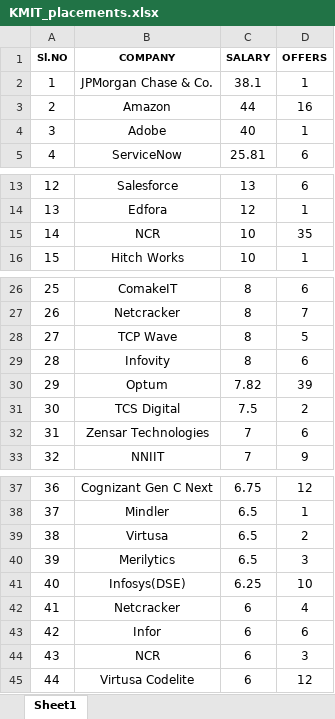
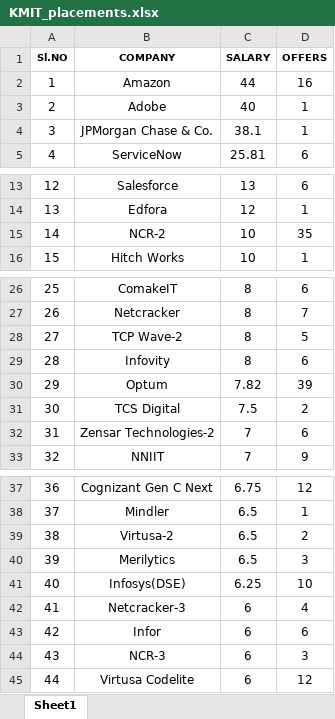
Before and after one commit to Arshad-Ali-1a/python_project-dataset, an Excel workbook: Files/college_info/all_colleges/KMIT/KMIT_placements.xlsx, sheet Sheet1, drawn as a sheet; only a part is shown, gaps mark what is left out; values as stored, in another font and other column widths than the file's, no borders; conditional formats not drawn; the diff covers the shown part only; the diff names each change by its address in the sheet, - before the commit and + after, or states it on an @@ line.

```diff
--- a/Files/college_info/all_colleges/KMIT/KMIT_placements.xlsx (sheet Sheet1)
+++ b/Files/college_info/all_colleges/KMIT/KMIT_placements.xlsx (sheet Sheet1)
-B2 (COMPANY): JPMorgan Chase & Co.
+B2 (COMPANY): Amazon
-C2 (SALARY): 38.1
+C2 (SALARY): 44
-D2 (OFFERS): 1
+D2 (OFFERS): 16
-B3 (COMPANY): Amazon
+B3 (COMPANY): Adobe
-C3 (SALARY): 44
+C3 (SALARY): 40
-D3 (OFFERS): 16
+D3 (OFFERS): 1
-B4 (COMPANY): Adobe
+B4 (COMPANY): JPMorgan Chase & Co.
-C4 (SALARY): 40
+C4 (SALARY): 38.1
-B15 (COMPANY): NCR
+B15 (COMPANY): NCR-2
-B28 (COMPANY): TCP Wave
+B28 (COMPANY): TCP Wave-2
-B32 (COMPANY): Zensar Technologies
+B32 (COMPANY): Zensar Technologies-2
-B39 (COMPANY): Virtusa
+B39 (COMPANY): Virtusa-2
-B42 (COMPANY): Netcracker
+B42 (COMPANY): Netcracker-3
-B44 (COMPANY): NCR
+B44 (COMPANY): NCR-3
```
Also changed, not shown: 1 edited cell elsewhere in this sheet, Files/college_info/all_colleges/CVRH/CVRH_placements.xlsx, Files/college_info/all_colleges/INDU/INDU_placements.xlsx, 16 other files.
